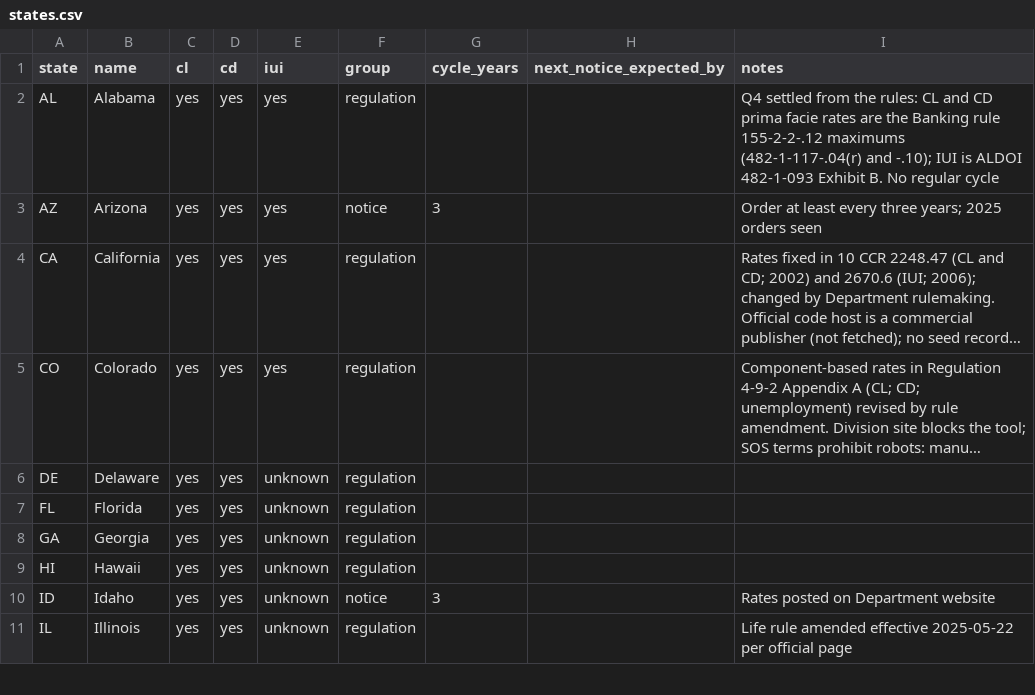
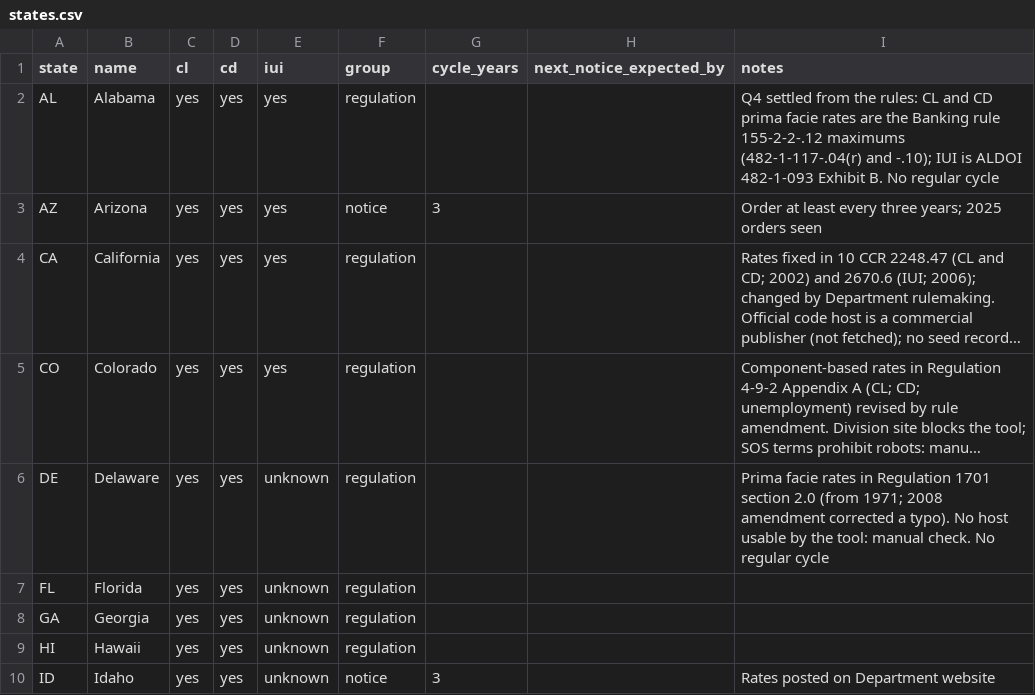
Before and after one commit to eisenhourlabs/Prima-Facie-Rate-Tracker, a CSV file: config/states.csv, drawn as a sheet; only a part is shown; the shorter side is filled out with more unchanged rows; long unchanged cells end in …; the diff names each change by its address in the sheet, - before the commit and + after, or states it on an @@ line.

```diff
--- a/config/states.csv
+++ b/config/states.csv
-I6 (notes): (empty)
+I6 (notes): Prima facie rates in Regulation 1701 section 2.0 (from 1971; 2008 amendment corrected a typo). No host usable by the tool: manual check. No regular cycle
```
Also changed, not shown: config/sources.csv, 3 other files.
